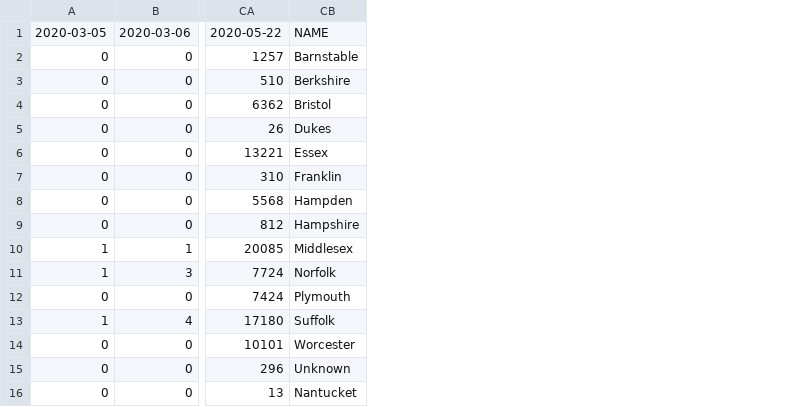
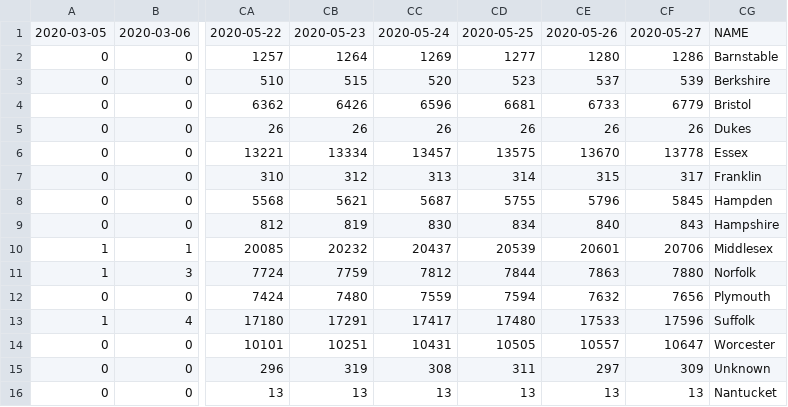
Before and after one commit to ejfresch/MA_COVID19_data_analysis, a CSV file: data/cases_by_county_latest.csv, drawn as a sheet; only a part is shown, gaps mark what is left out; the diff names each change by its address in the sheet, - before the commit and + after, or states it on an @@ line.

Commit message:
Updated data (May 23-27)

```diff
--- a/data/cases_by_county_latest.csv
+++ b/data/cases_by_county_latest.csv
+column CB, rows 1-16: 2020-05-23 | 1264 | 515 | 6426 | 26 | 13334 | 312 | 5621 | 819 | 20232 | 7759 | 7480 | 17291 | 10251 | 319 | 13
+column CC, rows 1-16: 2020-05-24 | 1269 | 520 | 6596 | 26 | 13457 | 313 | 5687 | 830 | 20437 | 7812 | 7559 | 17417 | 10431 | 308 | 13
+column CD, rows 1-16: 2020-05-25 | 1277 | 523 | 6681 | 26 | 13575 | 314 | 5755 | 834 | 20539 | 7844 | 7594 | 17480 | 10505 | 311 | 13
+column CE, rows 1-16: 2020-05-26 | 1280 | 537 | 6733 | 26 | 13670 | 315 | 5796 | 840 | 20601 | 7863 | 7632 | 17533 | 10557 | 297 | 13
+column CF, rows 1-16: 2020-05-27 | 1286 | 539 | 6779 | 26 | 13778 | 317 | 5845 | 843 | 20706 | 7880 | 7656 | 17596 | 10647 | 309 | 13
```
Also changed, not shown: data/num_of_deaths_latest.csv.
